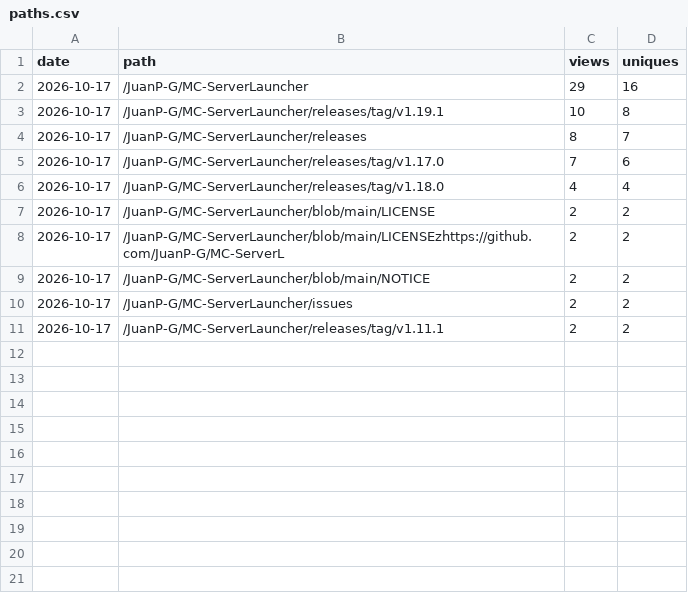
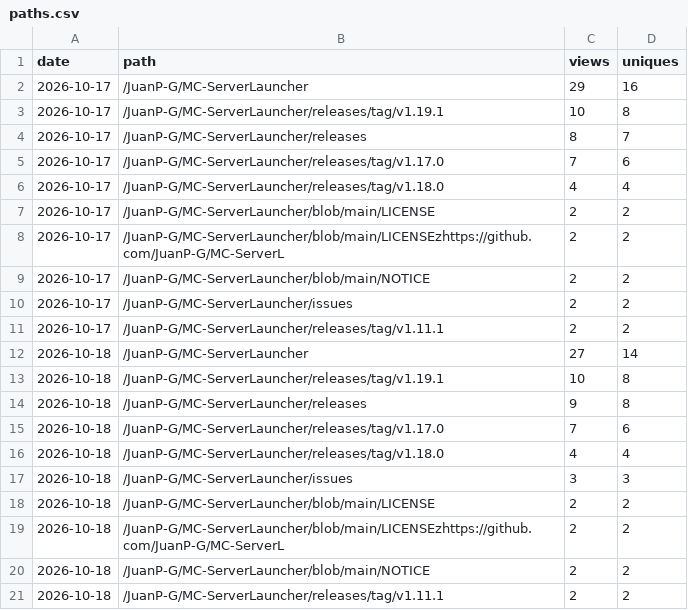
Before and after one commit to JuanP-G/MC-ServerLauncher, a CSV file: paths.csv, drawn as a sheet.

```diff
--- a/paths.csv
+++ b/paths.csv
@@ -11 +11,11 @@ date,path,views,uniques
 2026-10-17,/JuanP-G/MC-ServerLauncher/releases/tag/v1.11.1,2,2
+2026-10-18,/JuanP-G/MC-ServerLauncher,27,14
+2026-10-18,/JuanP-G/MC-ServerLauncher/releases/tag/v1.19.1,10,8
+2026-10-18,/JuanP-G/MC-ServerLauncher/releases,9,8
+2026-10-18,/JuanP-G/MC-ServerLauncher/releases/tag/v1.17.0,7,6
+2026-10-18,/JuanP-G/MC-ServerLauncher/releases/tag/v1.18.0,4,4
+2026-10-18,/JuanP-G/MC-ServerLauncher/issues,3,3
+2026-10-18,/JuanP-G/MC-ServerLauncher/blob/main/LICENSE,2,2
+2026-10-18,/JuanP-G/MC-ServerLauncher/blob/main/LICENSEzhttps://github.com/JuanP-G/MC-ServerL,2,2
+2026-10-18,/JuanP-G/MC-ServerLauncher/blob/main/NOTICE,2,2
+2026-10-18,/JuanP-G/MC-ServerLauncher/releases/tag/v1.11.1,2,2
```
Also changed, not shown: clones.csv, referrers.csv, 5 other files.
